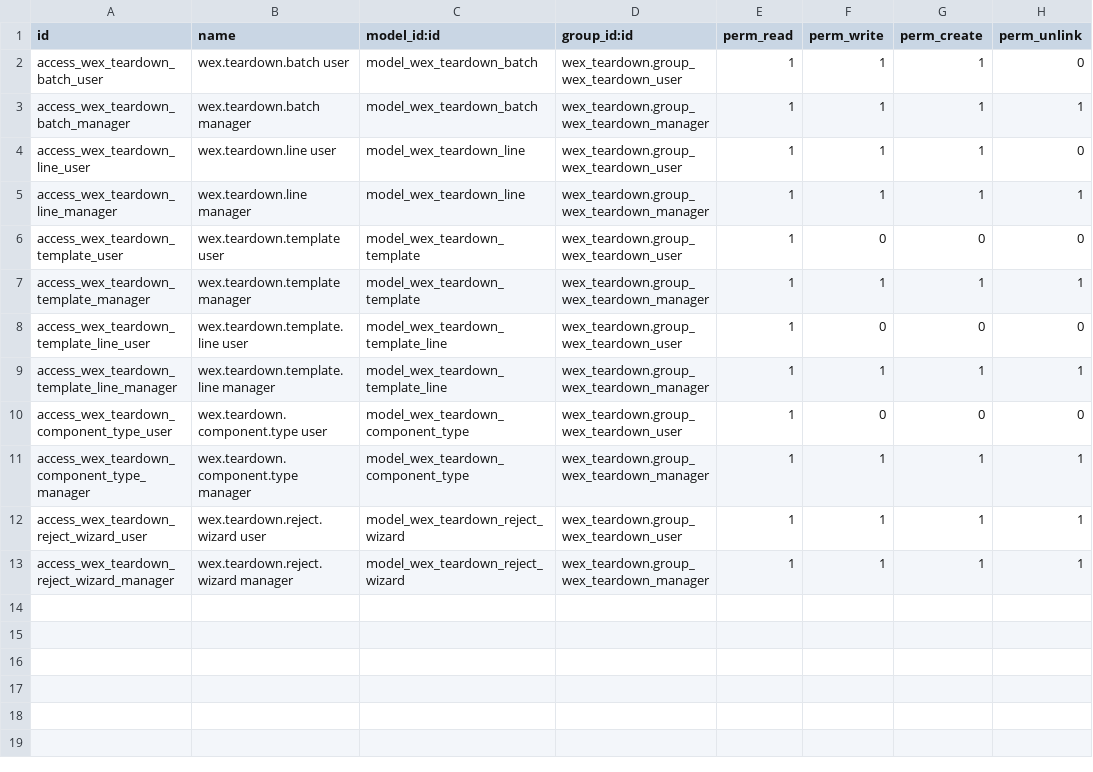
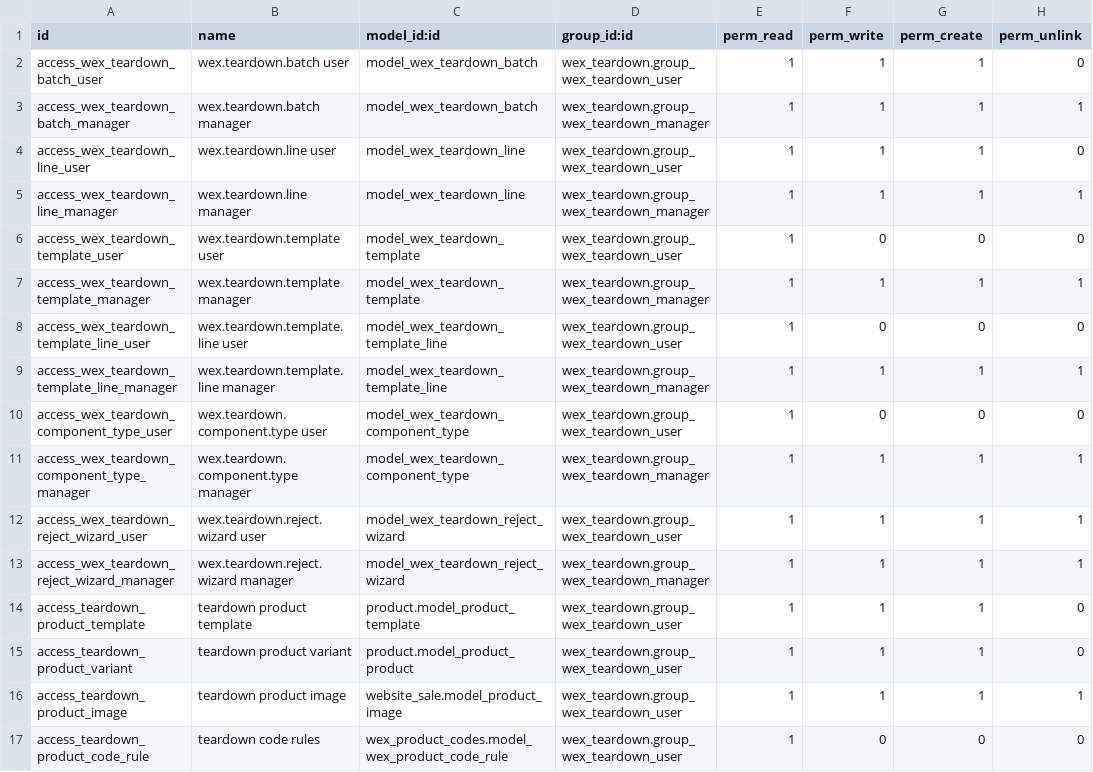
Before and after one commit to lanselor/wexplay-odoo-addons, a CSV file: wex_teardown/security/ir.model.access.csv, drawn as a sheet.

Commit message:
Se añaden las etiquetas a teardown

```diff
--- a/wex_teardown/security/ir.model.access.csv
+++ b/wex_teardown/security/ir.model.access.csv
@@ -13 +13,5 @@ access_wex_teardown_reject_wizard_user,wex.teardown.reject.wizard user,model_wex
 access_wex_teardown_reject_wizard_manager,wex.teardown.reject.wizard manager,model_wex_teardown_reject_wizard,wex_teardown.group_wex_teardown_manager,1,1,1,1
+access_teardown_product_template,teardown product template,product.model_product_template,wex_teardown.group_wex_teardown_user,1,1,1,0
+access_teardown_product_variant,teardown product variant,product.model_product_product,wex_teardown.group_wex_teardown_user,1,1,1,0
+access_teardown_product_image,teardown product image,website_sale.model_product_image,wex_teardown.group_wex_teardown_user,1,1,1,1
+access_teardown_product_code_rule,teardown code rules,wex_product_codes.model_wex_product_code_rule,wex_teardown.group_wex_teardown_user,1,0,0,0
```
Also changed, not shown: 42 other files.
